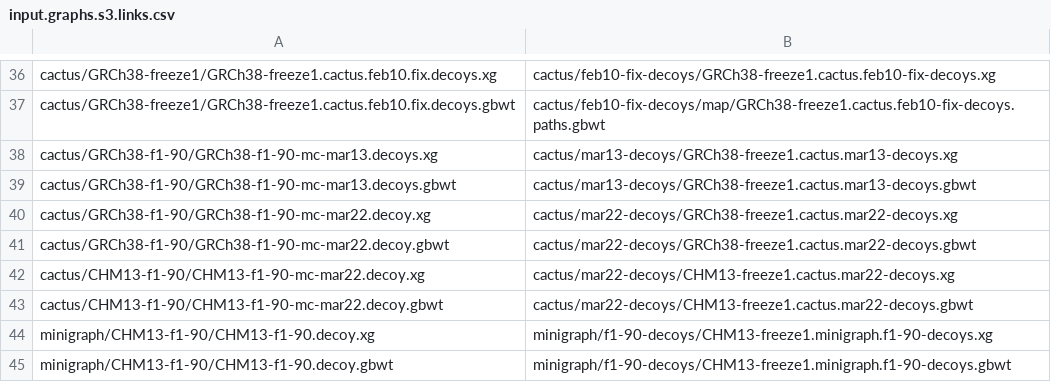
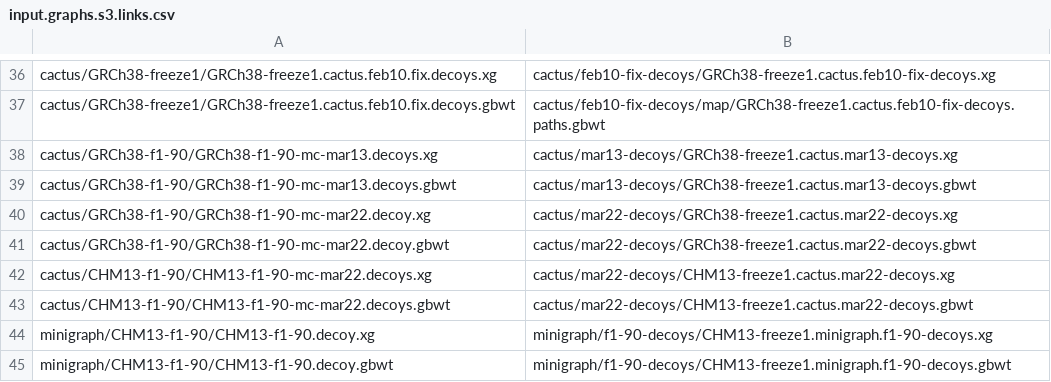
Before and after one commit to jmonlong/pangenome-evaluation, a CSV file: input.graphs.s3.links.csv, drawn as a sheet; only a part is shown, gaps mark what is left out.

Commit message:
fix spelling in new graph

```diff
--- a/input.graphs.s3.links.csv
+++ b/input.graphs.s3.links.csv
@@ -41,4 +41,4 @@ cactus/GRCh38-f1-90/GRCh38-f1-90-mc-mar22.decoy.xg,cactus/mar22-decoys/GRCh38-fr
 cactus/GRCh38-f1-90/GRCh38-f1-90-mc-mar22.decoy.gbwt,cactus/mar22-decoys/GRCh38-freeze1.cactus.mar22-decoys.gbwt
-cactus/CHM13-f1-90/CHM13-f1-90-mc-mar22.decoy.xg,cactus/mar22-decoys/CHM13-freeze1.cactus.mar22-decoys.xg
-cactus/CHM13-f1-90/CHM13-f1-90-mc-mar22.decoy.gbwt,cactus/mar22-decoys/CHM13-freeze1.cactus.mar22-decoys.gbwt
+cactus/CHM13-f1-90/CHM13-f1-90-mc-mar22.decoys.xg,cactus/mar22-decoys/CHM13-freeze1.cactus.mar22-decoys.xg
+cactus/CHM13-f1-90/CHM13-f1-90-mc-mar22.decoys.gbwt,cactus/mar22-decoys/CHM13-freeze1.cactus.mar22-decoys.gbwt
 minigraph/CHM13-f1-90/CHM13-f1-90.decoy.xg,minigraph/f1-90-decoys/CHM13-freeze1.minigraph.f1-90-decoys.xg
```
